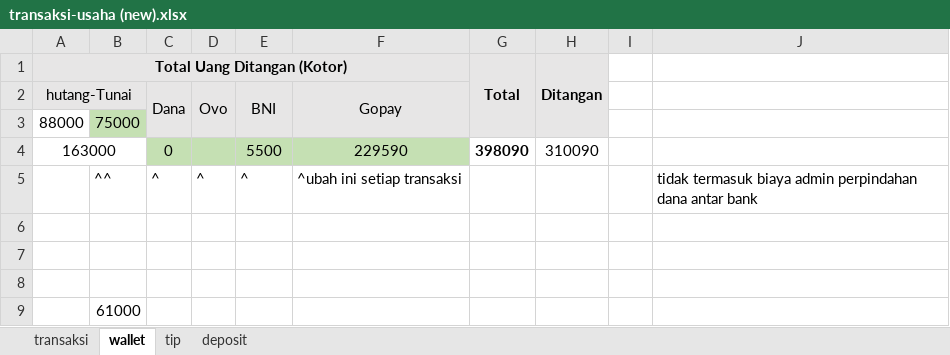
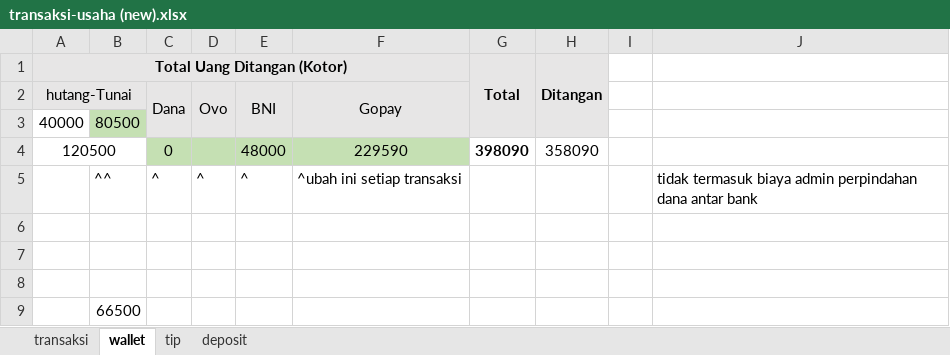
Before and after one commit to yeftakun/transaksi-usaha, an Excel workbook: transaksi-usaha (new).xlsx, sheet wallet, drawn as a sheet; values as stored, in another font and other column widths than the file's, no borders; removed rows and columns are numbered as before the commit, all else as after; the diff names each change by its address in the sheet, - before the commit and + after, or states it on an @@ line.

```diff
--- a/transaksi-usaha (new).xlsx (sheet wallet)
+++ b/transaksi-usaha (new).xlsx (sheet wallet)
-row 3: 88000 | 75000
-row 4: 163000 |  | 0 |  | 5500 | 229590 | 398090 | 310090
+row 3: 40000 | 80500
+row 4: 120500 |  | 0 |  | 48000 | 229590 | 398090 | 358090
-B9: 61000
+B9: 66500
```
Also changed, not shown: sheet transaksi, transaksi-usaha.xlsx.
